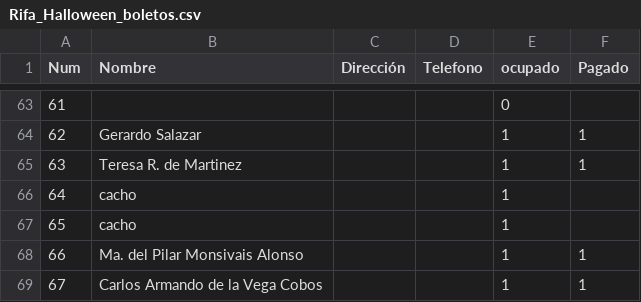
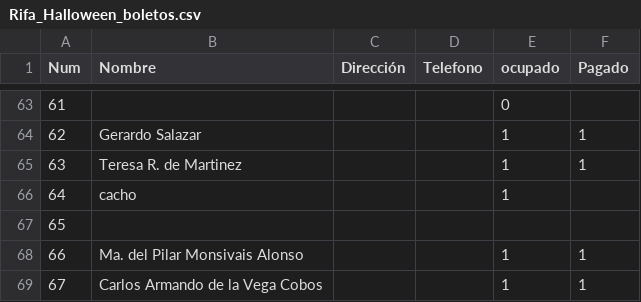
Before and after one commit to napoles-uach/Rifa, a CSV file: Rifa_Halloween_boletos.csv, drawn as a sheet; only a part is shown, gaps mark what is left out.

Commit message:
65

```diff
--- a/Rifa_Halloween_boletos.csv
+++ b/Rifa_Halloween_boletos.csv
@@ -66,3 +66,3 @@ Num,Nombre,Dirección,Telefono,ocupado,Pagado
 64,cacho,,,1,
-65,cacho,,,1,
+65,,,,
 66,Ma. del Pilar Monsivais Alonso,,,1,1
```
